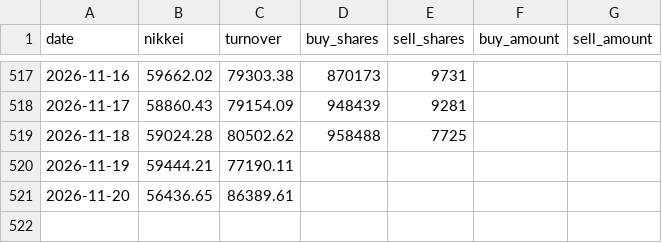
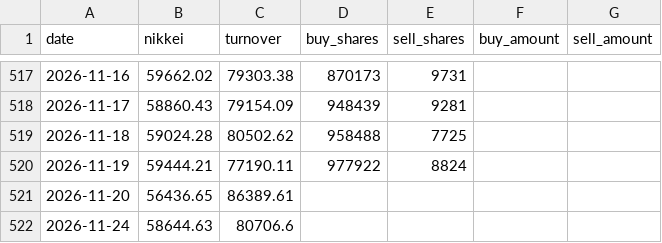
Before and after one commit to alala3334/touraku-ratio, a CSV file: data/saitei.csv, drawn as a sheet; only a part is shown, gaps mark what is left out.

```diff
--- a/data/saitei.csv
+++ b/data/saitei.csv
@@ -519,3 +519,4 @@ date,nikkei,turnover,buy_shares,sell_shares,buy_amount,sell_amount
 2026-11-18,59024.28,80502.62,958488,7725,,
-2026-11-19,59444.21,77190.11,,,,
+2026-11-19,59444.21,77190.11,977922,8824,,
 2026-11-20,56436.65,86389.61,,,,
+2026-11-24,58644.63,80706.6,,,,
```
Also changed, not shown: data/touraku.csv, data/valuation.csv, 7 other files.
